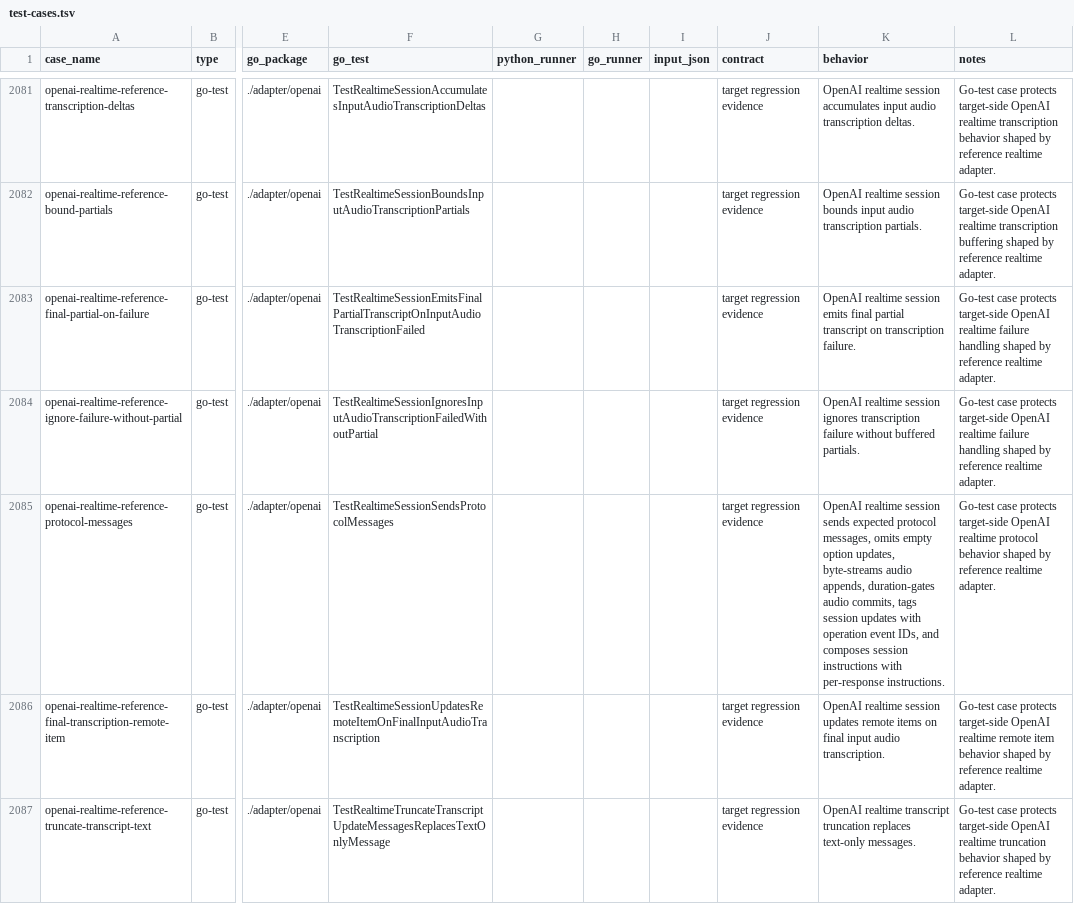
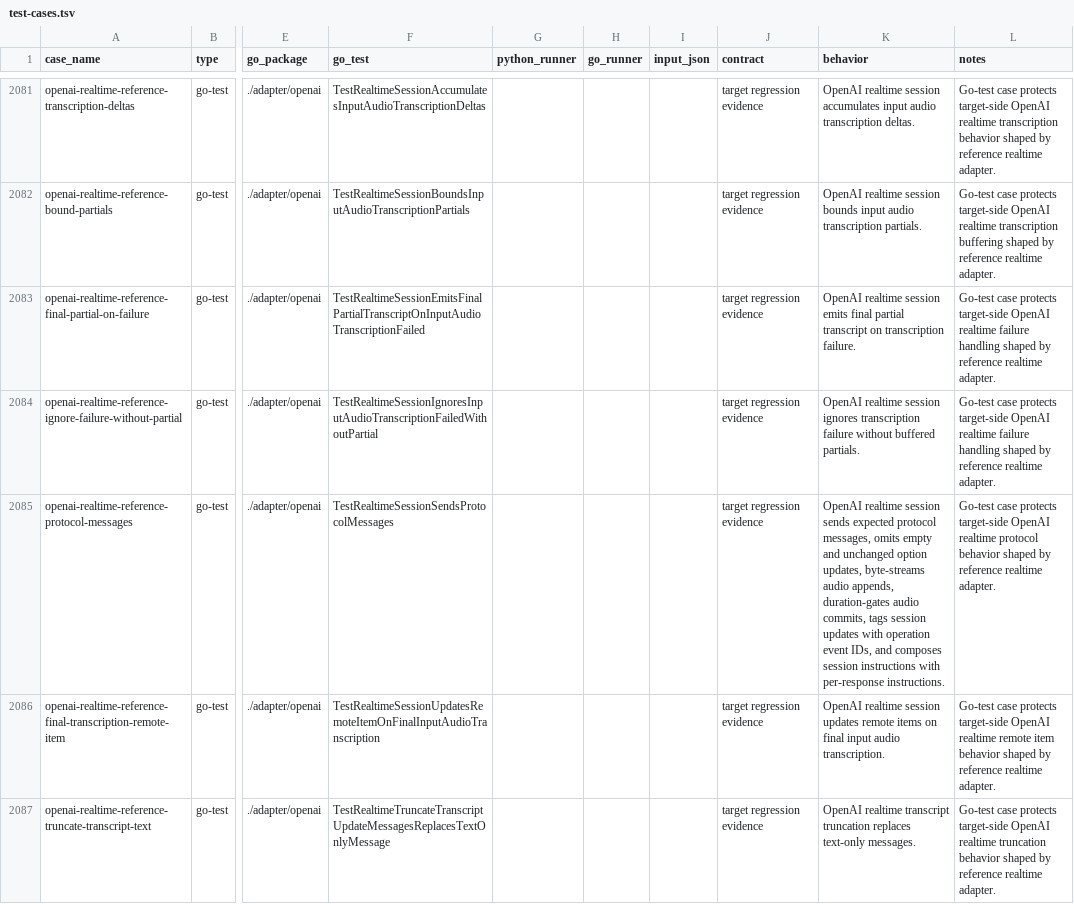
Before and after one commit to cavos-io/rtp-agent, a TSV file: scripts/parity-fixtures/test-cases.tsv, drawn as a sheet; only a part is shown, gaps mark what is left out; the diff names each change by its address in the sheet, - before the commit and + after, or states it on an @@ line.

Commit message:
fix(openai): skip unchanged realtime option updates

```diff
--- a/scripts/parity-fixtures/test-cases.tsv
+++ b/scripts/parity-fixtures/test-cases.tsv
-K2085 (behavior): …omits empty option updates,…
+K2085 (behavior): …omits empty and unchanged option updates,…
```
Also changed, not shown: 2 other files.
